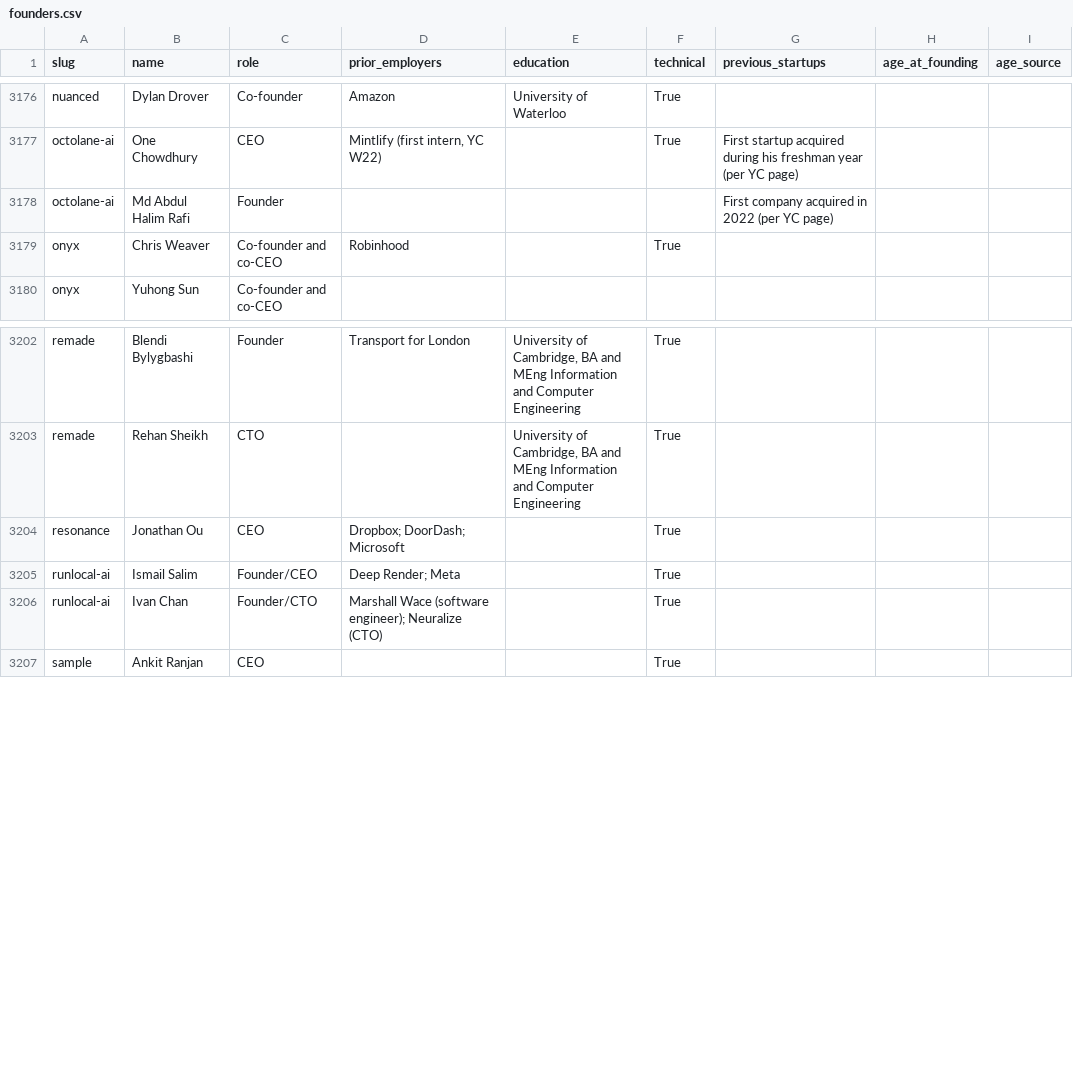
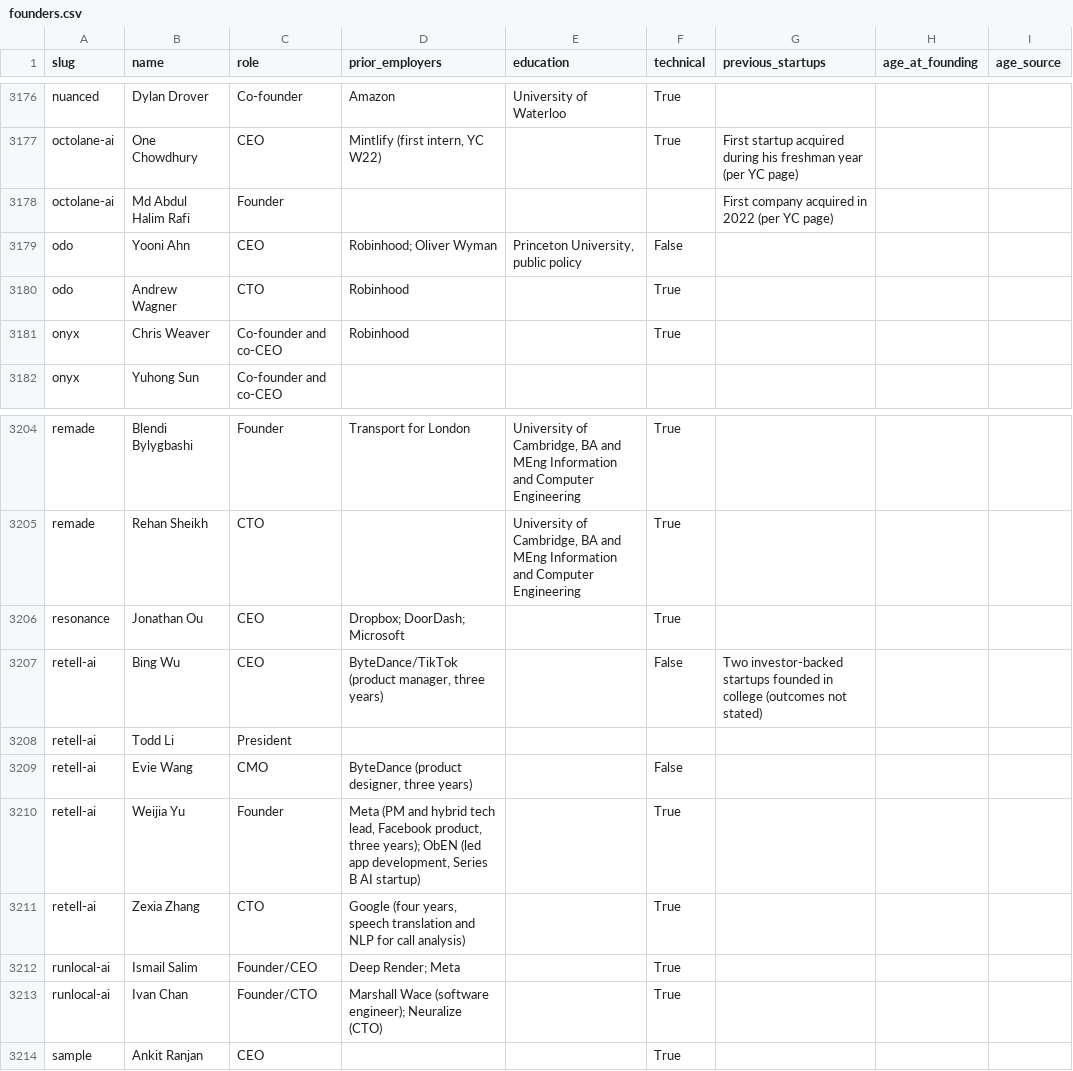
Before and after one commit to edison16a/yc-startup-life, a CSV file: data/founders.csv, drawn as a sheet; only a part is shown, gaps mark what is left out; the diff names each change by its address in the sheet, - before the commit and + after, or states it on an @@ line.

```diff
--- a/data/founders.csv
+++ b/data/founders.csv
+row 3179: odo | Yooni Ahn | CEO | Robinhood; Oliver Wyman | Princeton University, public policy | False
+row 3180: odo | Andrew Wagner | CTO | Robinhood |  | True
+row 3207: retell-ai | Bing Wu | CEO | ByteDance/TikTok (product manager, three years) |  | False | Two investor-backed startups founded in college (outcomes not stated)
+row 3208: retell-ai | Todd Li | President
+row 3209: retell-ai | Evie Wang | CMO | ByteDance (product designer, three years) |  | False
+row 3210: retell-ai | Weijia Yu | Founder | Meta (PM and hybrid tech lead, Facebook product, three years); ObEN (led app development, Series B AI startup) |  | True
+row 3211: retell-ai | Zexia Zhang | CTO | Google (four years, speech translation and NLP for call analysis) |  | True
```
Also changed, not shown: data/competitors.csv, data/rounds.csv, 4 other files.
